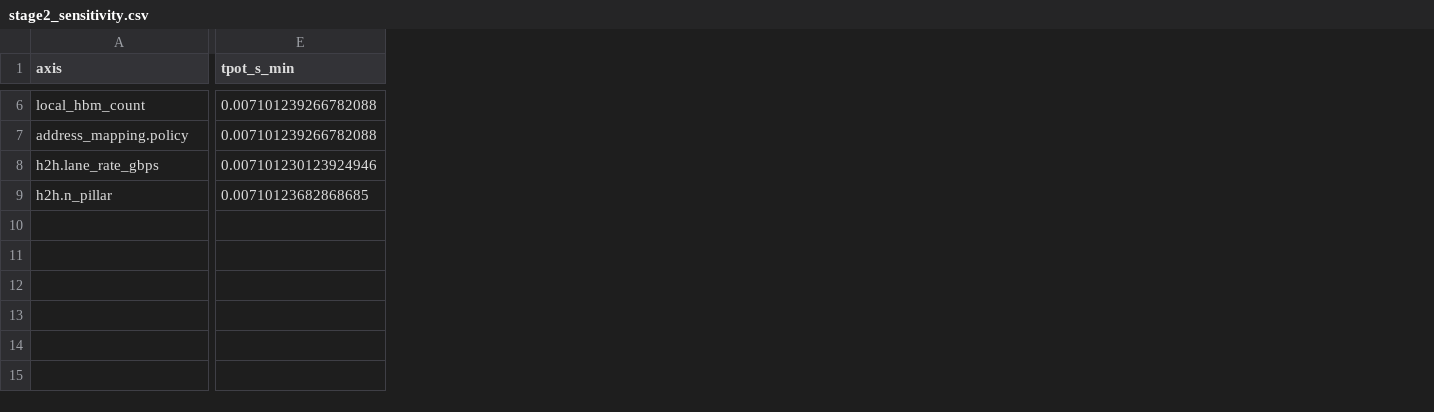
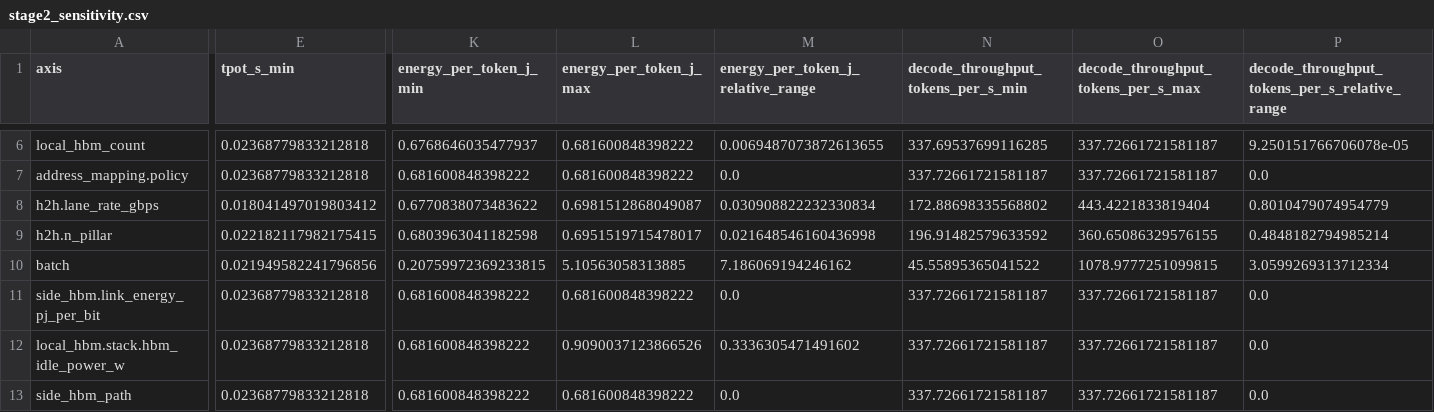
Before and after one commit to UsanBee/Project_DTCO, a CSV file: results/stage2_sensitivity.csv, drawn as a sheet; only a part is shown, gaps mark what is left out; rows hold the shown columns only; the diff covers the shown part only; the diff names each change by its address in the sheet, - before the commit and + after, or states it on an @@ line.

```diff
--- a/results/stage2_sensitivity.csv
+++ b/results/stage2_sensitivity.csv
+column K (energy_per_token_j_min), rows 6-9: 0.6768646035477937 | 0.681600848398222 | 0.6770838073483622 | 0.6803963041182598
+column L (energy_per_token_j_max), rows 6-9: 0.681600848398222 | 0.681600848398222 | 0.6981512868049087 | 0.6951519715478017
+column M, row 1: energy_per_token_j_relative_range; rows 6-9: 0.0069487073872613655 | 0.0 | 0.030908822232330834 | 0.021648546160436998
+column N, row 1: decode_throughput_tokens_per_s_min; rows 6-9: 337.69537699116285 | 337.72661721581187 | 172.88698335568802 | 196.91482579633592
+column O, row 1: decode_throughput_tokens_per_s_max; rows 6-9: 337.72661721581187 | 337.72661721581187 | 443.4221833819404 | 360.65086329576155
+column P, row 1: decode_throughput_tokens_per_s_relative_range; rows 6-9: 9.250151766706078e-05 | 0.0 | 0.8010479074954779 | 0.4848182794985214
-E6:E7 (tpot_s_min): 0.007101239266782088
+E6:E7 (tpot_s_min): 0.02368779833212818
-E8 (tpot_s_min): 0.007101230123924946
+E8 (tpot_s_min): 0.018041497019803412
-E9 (tpot_s_min): 0.00710123682868685
+E9 (tpot_s_min): 0.022182117982175415
+row 10: batch | 0.021949582241796856 | 0.20759972369233815 | 5.10563058313885 | 7.186069194246162 | 45.55895365041522 | 1078.9777251099815 | 3.0599269313712334
+row 11: side_hbm.link_energy_pj_per_bit | 0.02368779833212818 | 0.681600848398222 | 0.681600848398222 | 0.0 | 337.72661721581187 | 337.72661721581187 | 0.0
+row 12: local_hbm.stack.hbm_idle_power_w | 0.02368779833212818 | 0.681600848398222 | 0.9090037123866526 | 0.3336305471491602 | 337.72661721581187 | 337.72661721581187 | 0.0
+row 13: side_hbm_path | 0.02368779833212818 | 0.681600848398222 | 0.681600848398222 | 0.0 | 337.72661721581187 | 337.72661721581187 | 0.0
```
Also changed, not shown: 42 edited cells elsewhere in this file, 36 other files.
